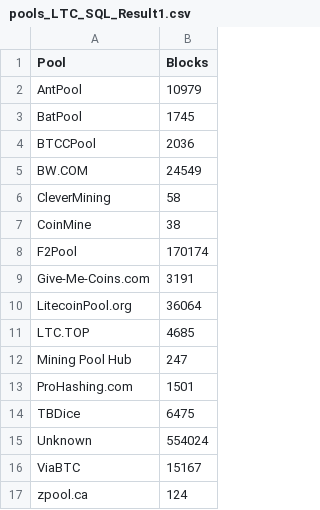
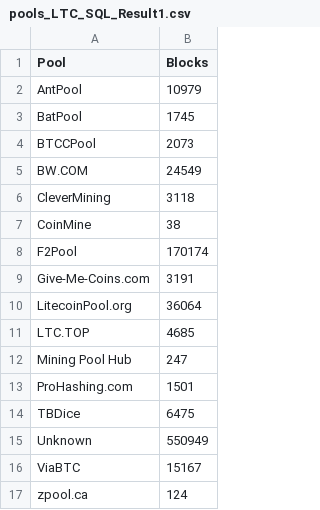
Before and after one commit to blockchain-unica/blockapi, a CSV file: queries/ltcpools/pools_LTC_SQL_Result1.csv, drawn as a sheet.

Commit message:
Minor mining pools search improvements

```diff
--- a/queries/ltcpools/pools_LTC_SQL_Result1.csv
+++ b/queries/ltcpools/pools_LTC_SQL_Result1.csv
@@ -3,5 +3,5 @@ AntPool,10979
 BatPool,1745
-BTCCPool,2036
+BTCCPool,2073
 BW.COM,24549
-CleverMining,58
+CleverMining,3118
 CoinMine,38
@@ -14,3 +14,3 @@ ProHashing.com,1501
 TBDice,6475
-Unknown,554024
+Unknown,550949
 ViaBTC,15167
```
